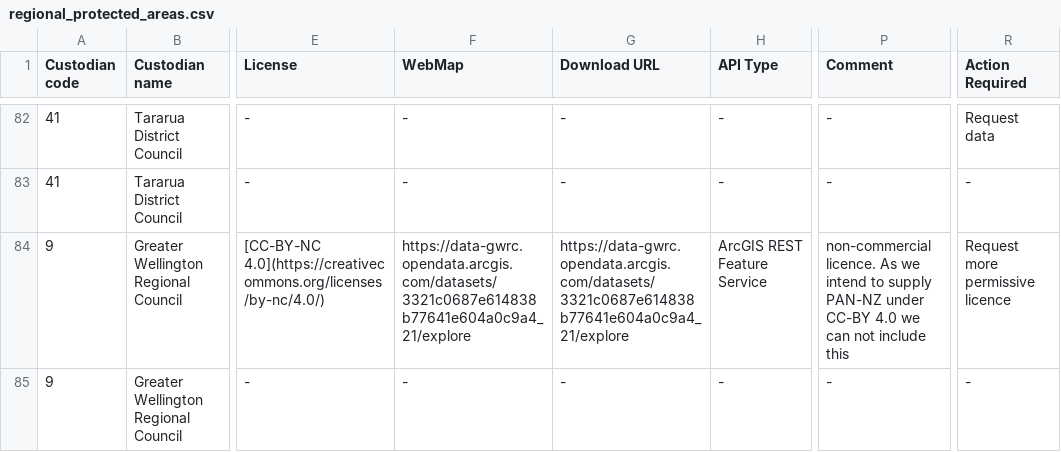
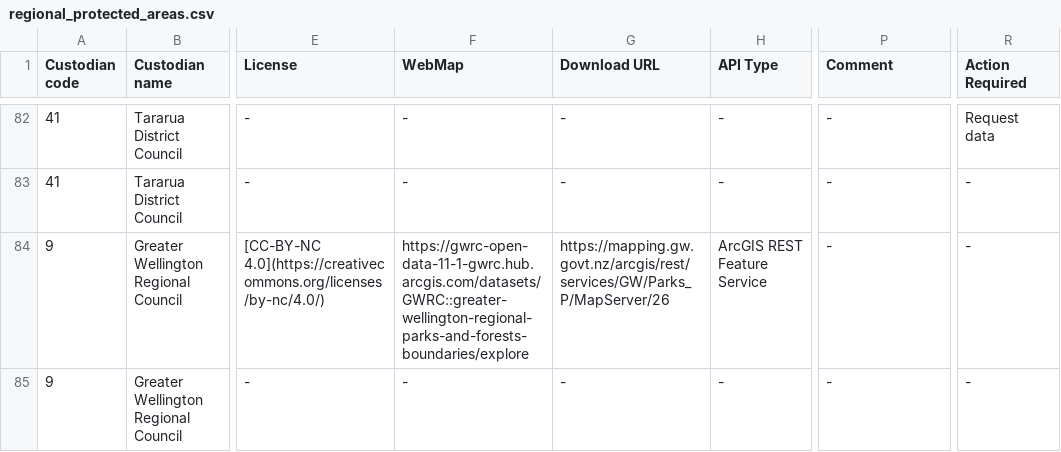
Before and after one commit to manaakiwhenua/PAN-NZ-data-catalogue-and-guidelines, a CSV file: _data/regional_protected_areas.csv, drawn as a sheet; only a part is shown, gaps mark what is left out; the diff covers the shown part only; the diff names each change by its address in the sheet, - before the commit and + after, or states it on an @@ line.

Commit message:
update regional data

```diff
--- a/_data/regional_protected_areas.csv
+++ b/_data/regional_protected_areas.csv
-F84 (WebMap): https://data-gwrc.opendata.arcgis.com/datasets/3321c0687e614838b77641e604a0c9a4_21/explore
+F84 (WebMap): https://gwrc-open-data-11-1-gwrc.hub.arcgis.com/datasets/GWRC::greater-wellington-regional-parks-and-forests-boundaries/explore
-G84 (Download URL): https://data-gwrc.opendata.arcgis.com/datasets/3321c0687e614838b77641e604a0c9a4_21/explore
+G84 (Download URL): https://mapping.gw.govt.nz/arcgis/rest/services/GW/Parks_P/MapServer/26
-P84 (Comment): non-commercial licence. As we intend to supply PAN-NZ under CC-BY 4.0 we can not include this
+P84 (Comment): -
-R84 (Action Required): Request more permissive licence
+R84 (Action Required): -
```
Also changed, not shown: 1 removed row elsewhere in this file.
